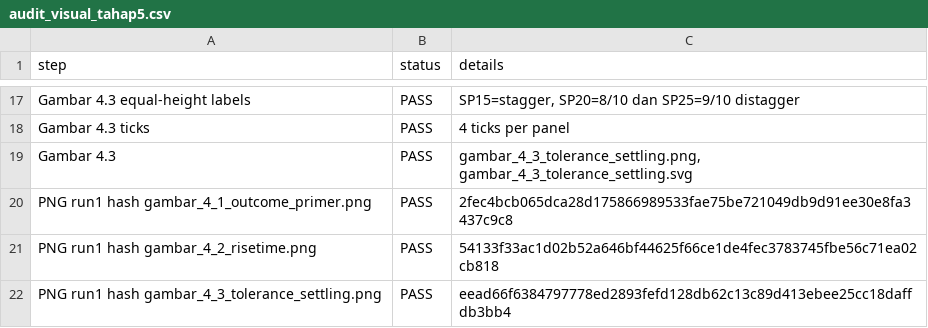
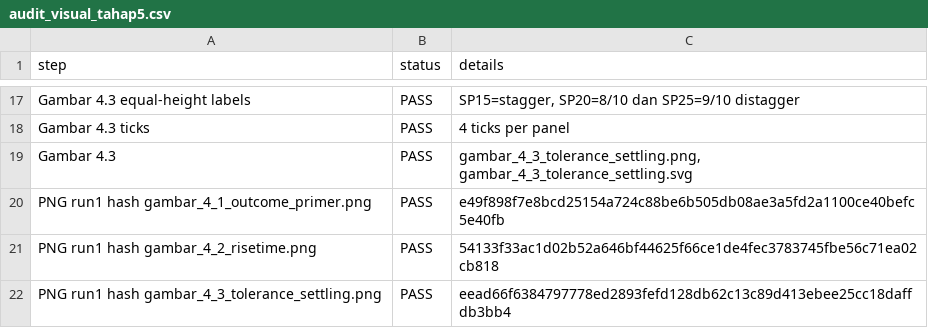
Before and after one commit to fr3zee/sistem-kendali-penakaran-pakan-kucing, a CSV file: reproducibility/test_run/finalisasi/audit_visual_tahap5.csv, drawn as a sheet; only a part is shown, gaps mark what is left out.

Commit message:
fix: sync repo consistency (DOCX refs, bridging path, MAPE label, fmt_p, SettlingTime def, analisis README, test_run cleanup)

```diff
--- a/reproducibility/test_run/finalisasi/audit_visual_tahap5.csv
+++ b/reproducibility/test_run/finalisasi/audit_visual_tahap5.csv
@@ -19,3 +19,3 @@ Gambar 4.3 ticks,PASS,4 ticks per panel
 Gambar 4.3,PASS,"gambar_4_3_tolerance_settling.png, gambar_4_3_tolerance_settling.svg"
-PNG run1 hash gambar_4_1_outcome_primer.png,PASS,2fec4bcb065dca28d175866989533fae75be721049db9d91ee30e8fa3437c9c8
+PNG run1 hash gambar_4_1_outcome_primer.png,PASS,e49f898f7e8bcd25154a724c88be6b505db08ae3a5fd2a1100ce40befc5e40fb
 PNG run1 hash gambar_4_2_risetime.png,PASS,54133f33ac1d02b52a646bf44625f66ce1de4fec3783745fbe56c71ea02cb818
```
Also changed, not shown: 18 other files.
